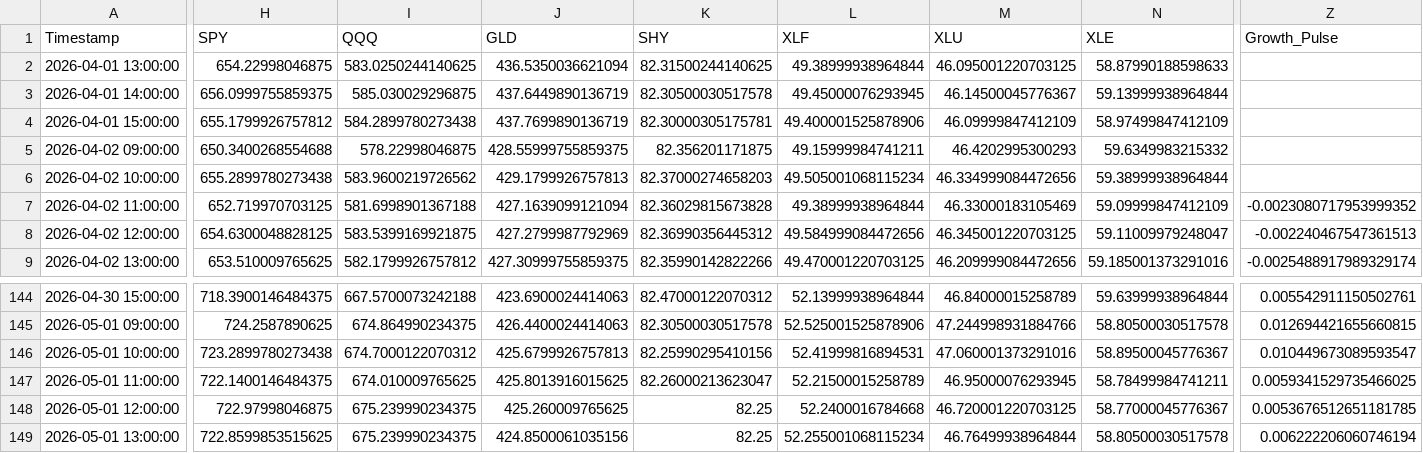
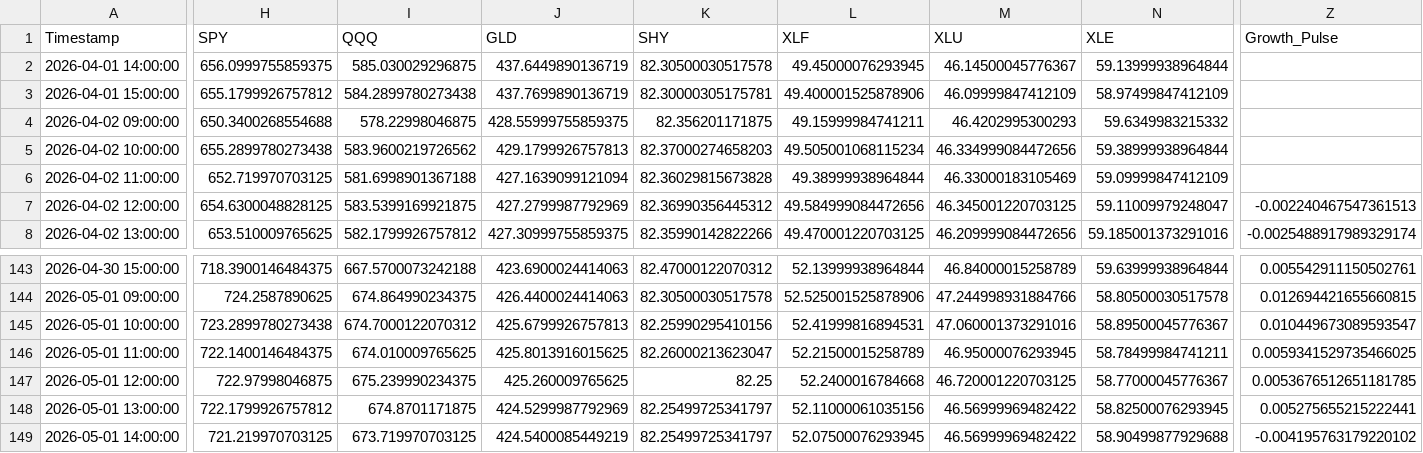
Before and after one commit to Abigail6on/MacroSentinel, a CSV file: data/processed/regime_v2_status.csv, drawn as a sheet; only a part is shown, gaps mark what is left out; removed rows and columns are numbered as before the commit, all else as after; rows hold the shown columns only; the diff covers the shown part only; the diff names each change by its address in the sheet, - before the commit and + after, or states it on an @@ line.

```diff
--- a/data/processed/regime_v2_status.csv
+++ b/data/processed/regime_v2_status.csv
-row 2: 2026-04-01 13:00:00 | 654.22998046875 | 583.0250244140625 | 436.5350036621094 | 82.31500244140625 | 49.38999938964844 | 46.095001220703125 | 58.87990188598633
-Z6 (Growth_Pulse): -0.0023080717953999352
+Z6 (Growth_Pulse): (empty)
-H148 (SPY): 722.8599853515625
+H148 (SPY): 722.1799926757812
-I148 (QQQ): 675.239990234375
+I148 (QQQ): 674.8701171875
-J148 (GLD): 424.8500061035156
+J148 (GLD): 424.5299987792969
-K148 (SHY): 82.25
+K148 (SHY): 82.25499725341797
-L148 (XLF): 52.255001068115234
+L148 (XLF): 52.11000061035156
-M148 (XLU): 46.76499938964844
+M148 (XLU): 46.56999969482422
-N148 (XLE): 58.80500030517578
+N148 (XLE): 58.82500076293945
-Z148 (Growth_Pulse): 0.006222206060746194
+Z148 (Growth_Pulse): 0.005275655215222441
+row 149: 2026-05-01 14:00:00 | 721.219970703125 | 673.719970703125 | 424.5400085449219 | 82.25499725341797 | 52.07500076293945 | 46.56999969482422 | 58.90499877929688 | -0.004195763179220102
```
Also changed, not shown: 4 edited cells elsewhere in this file, data/processed/backtest_results.csv, data/processed/live_prices.csv, 6 other files.
